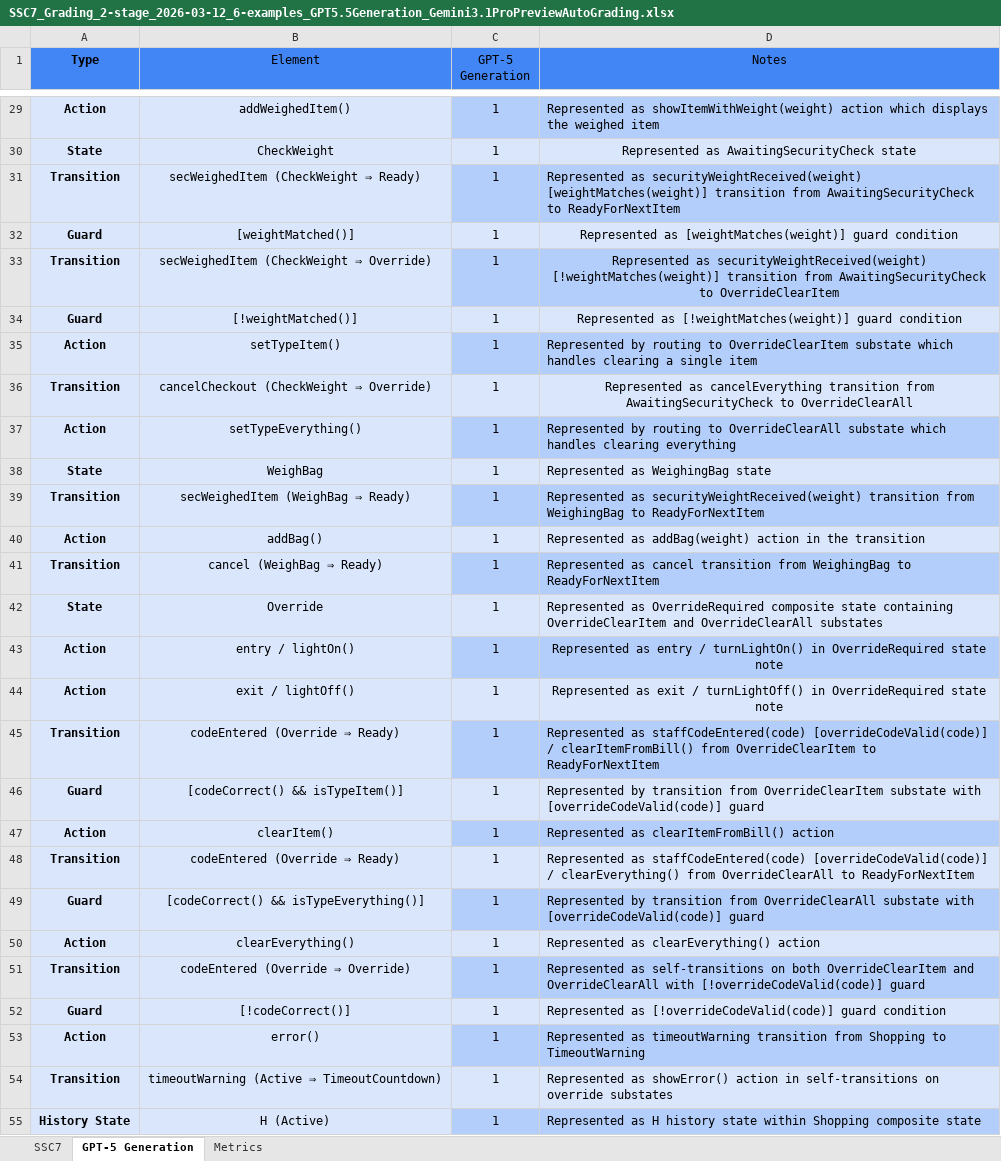
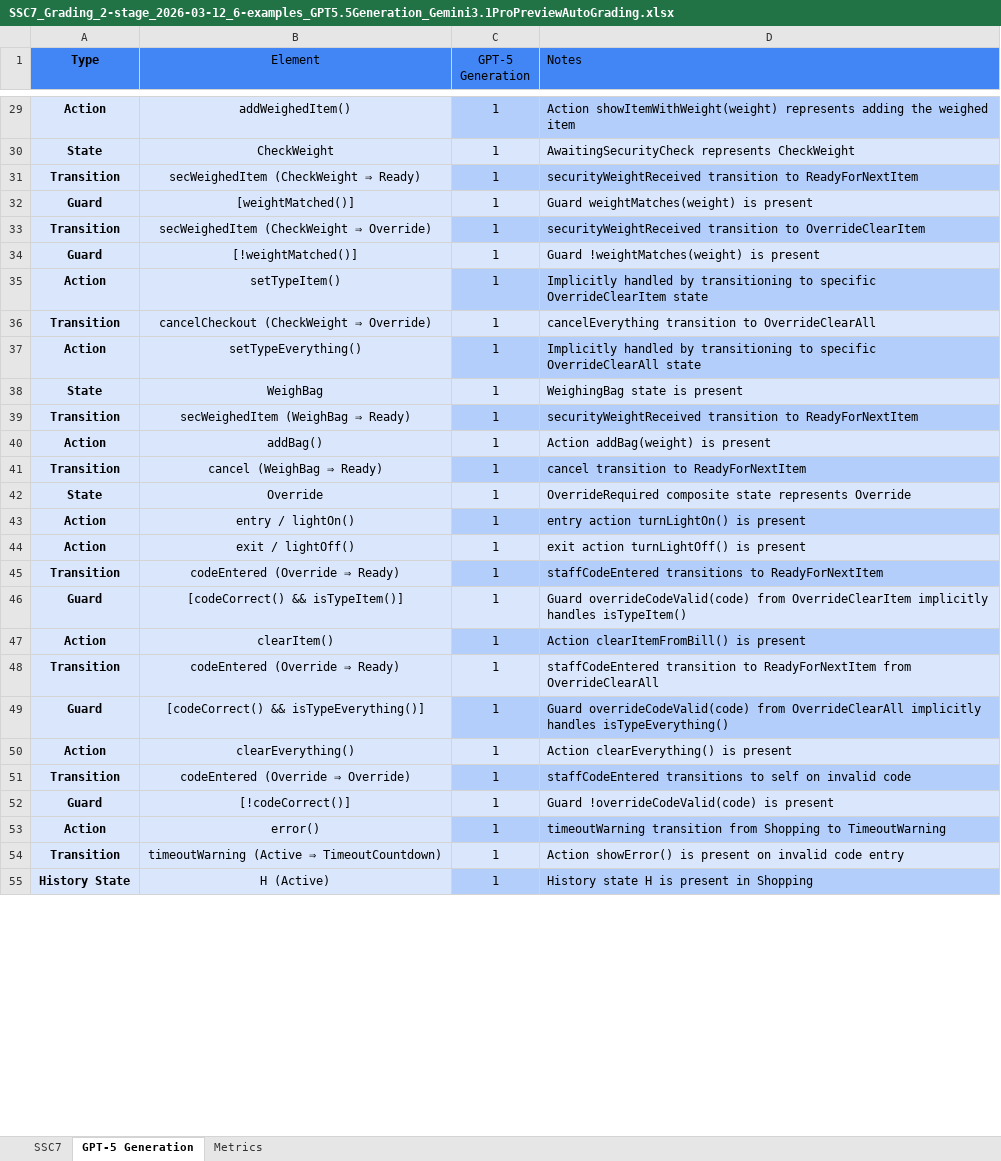
Before and after one commit to ma-nadeau/llm-automated-state-machine-generation-assessment, an Excel workbook: SSC7/Grading/2 stage/6-examples/SSC7_Grading_2-stage_2026-03-12_6-examples_GPT5.5Generation_Gemini3.1ProPreviewAutoGrading.xlsx, sheet GPT-5 Generation, drawn as a sheet; only a part is shown, gaps mark what is left out; values as stored, in another font and other column widths than the file's, no borders; table styles not drawn; the diff covers the shown part only; the diff names each change by its address in the sheet, - before the commit and + after, or states it on an @@ line.

```diff
--- a/SSC7/Grading/2 stage/6-examples/SSC7_Grading_2-stage_2026-03-12_6-examples_GPT5.5Generation_Gemini3.1ProPreviewAutoGrading.xlsx (sheet GPT-5 Generation)
+++ b/SSC7/Grading/2 stage/6-examples/SSC7_Grading_2-stage_2026-03-12_6-examples_GPT5.5Generation_Gemini3.1ProPreviewAutoGrading.xlsx (sheet GPT-5 Generation)
-D1 alignment: center
+D1 alignment: left
-D29 (Notes): Represented as showItemWithWeight(weight) action which displays the weighed…
+D29 (Notes): Action showItemWithWeight(weight) represents adding the weighed…
-D30 (Notes): Represented as AwaitingSecurityCheck state
+D30 (Notes): AwaitingSecurityCheck represents CheckWeight
-D30 alignment: center
+D30 alignment: left
-D31 (Notes): Represented as securityWeightReceived(weight) [weightMatches(weight)] transition from AwaitingSecurityCheck to ReadyForNextItem
+D31 (Notes): securityWeightReceived transition to ReadyForNextItem
-D32 (Notes): Represented as [weightMatches(weight)] guard condition
+D32 (Notes): Guard weightMatches(weight) is present
-D32:D34 alignment: center
+D32:D34 alignment: left
-D33 (Notes): Represented as securityWeightReceived(weight) [!weightMatches(weight)] transition from AwaitingSecurityCheck to OverrideClearItem
+D33 (Notes): securityWeightReceived transition to OverrideClearItem
-D34 (Notes): Represented as [!weightMatches(weight)] guard condition
+D34 (Notes): Guard !weightMatches(weight) is present
-D35 (Notes): Represented by routing to OverrideClearItem substate which handles clearing a single item
+D35 (Notes): Implicitly handled by transitioning to specific OverrideClearItem state
-D36 (Notes): Represented as cancelEverything transition from AwaitingSecurityCheck to OverrideClearAll
+D36 (Notes): cancelEverything transition to OverrideClearAll
-D36 alignment: center
+D36 alignment: left
-D37 (Notes): Represented by routing to OverrideClearAll substate which handles clearing everything
+D37 (Notes): Implicitly handled by transitioning to specific OverrideClearAll state
-D38 (Notes): Represented as WeighingBag state
+D38 (Notes): WeighingBag state is present
-D39 (Notes): Represented as securityWeightReceived(weight) transition from WeighingBag to ReadyForNextItem
+D39 (Notes): securityWeightReceived transition to ReadyForNextItem
-D40 (Notes): Represented as addBag(weight) action in the transition
+D40 (Notes): Action addBag(weight) is present
-D41 (Notes): Represented as cancel transition from WeighingBag to ReadyForNextItem
+D41 (Notes): cancel transition to ReadyForNextItem
-D42 (Notes): Represented as OverrideRequired composite state containing OverrideClearItem and OverrideClearAll substates
+D42 (Notes): OverrideRequired composite state represents Override
-D43 (Notes): Represented as entry / turnLightOn() in OverrideRequired state note
+D43 (Notes): entry action turnLightOn() is present
-D43:D44 alignment: center
+D43:D44 alignment: left
-D44 (Notes): Represented as exit / turnLightOff() in OverrideRequired state note
+D44 (Notes): exit action turnLightOff() is present
-D45 (Notes): Represented as staffCodeEntered(code) [overrideCodeValid(code)] / clearItemFromBill() from OverrideClearItem to ReadyForNextItem
+D45 (Notes): staffCodeEntered transitions to ReadyForNextItem
-D46 (Notes): Represented by transition from OverrideClearItem substate with [overrideCodeValid(code)] guard
+D46 (Notes): Guard overrideCodeValid(code) from OverrideClearItem implicitly handles isTypeItem()
-D47 (Notes): Represented as clearItemFromBill() action
+D47 (Notes): Action clearItemFromBill() is present
-D48 (Notes): Represented as staffCodeEntered(code) [overrideCodeValid(code)] / clearEverything() from OverrideClearAll to ReadyForNextItem
+D48 (Notes): staffCodeEntered transition to ReadyForNextItem from OverrideClearAll
-D49 (Notes): Represented by transition from OverrideClearAll substate with [overrideCodeValid(code)] guard
+D49 (Notes): Guard overrideCodeValid(code) from OverrideClearAll implicitly handles isTypeEverything()
-D50 (Notes): Represented as clearEverything() action
+D50 (Notes): Action clearEverything() is present
-D51 (Notes): Represented as self-transitions on both OverrideClearItem and OverrideClearAll with [!overrideCodeValid(code)] guard
+D51 (Notes): staffCodeEntered transitions to self on invalid code
-D52 (Notes): Represented as [!overrideCodeValid(code)] guard condition
+D52 (Notes): Guard !overrideCodeValid(code) is present
-D53 (Notes): Represented as timeoutWarning transition…
+D53 (Notes): timeoutWarning transition…
-D54 (Notes): Represented as showError() action in self-transitions on override substates
+D54 (Notes): Action showError() is present on invalid code entry
-D55 (Notes): Represented as H history state within Shopping composite state
+D55 (Notes): History state H is present in Shopping
```
Also changed, not shown: 46 edited cells and cell formats elsewhere in this sheet, sheet Metrics, SSC7/Grading/2 stage/6-examples/SSC7_Grading_2-stage_2026-03-12_6-examples_GPT5.5Generation_Claude4.5SonnetAutoGrading.xlsx, SSC7/Grading/2 stage/6-examples/SSC7_Grading_2-stage_2026-03-12_6-examples_GPT5.5Generation_GPT5.5AutoGrading.xlsx, 48 other files.
